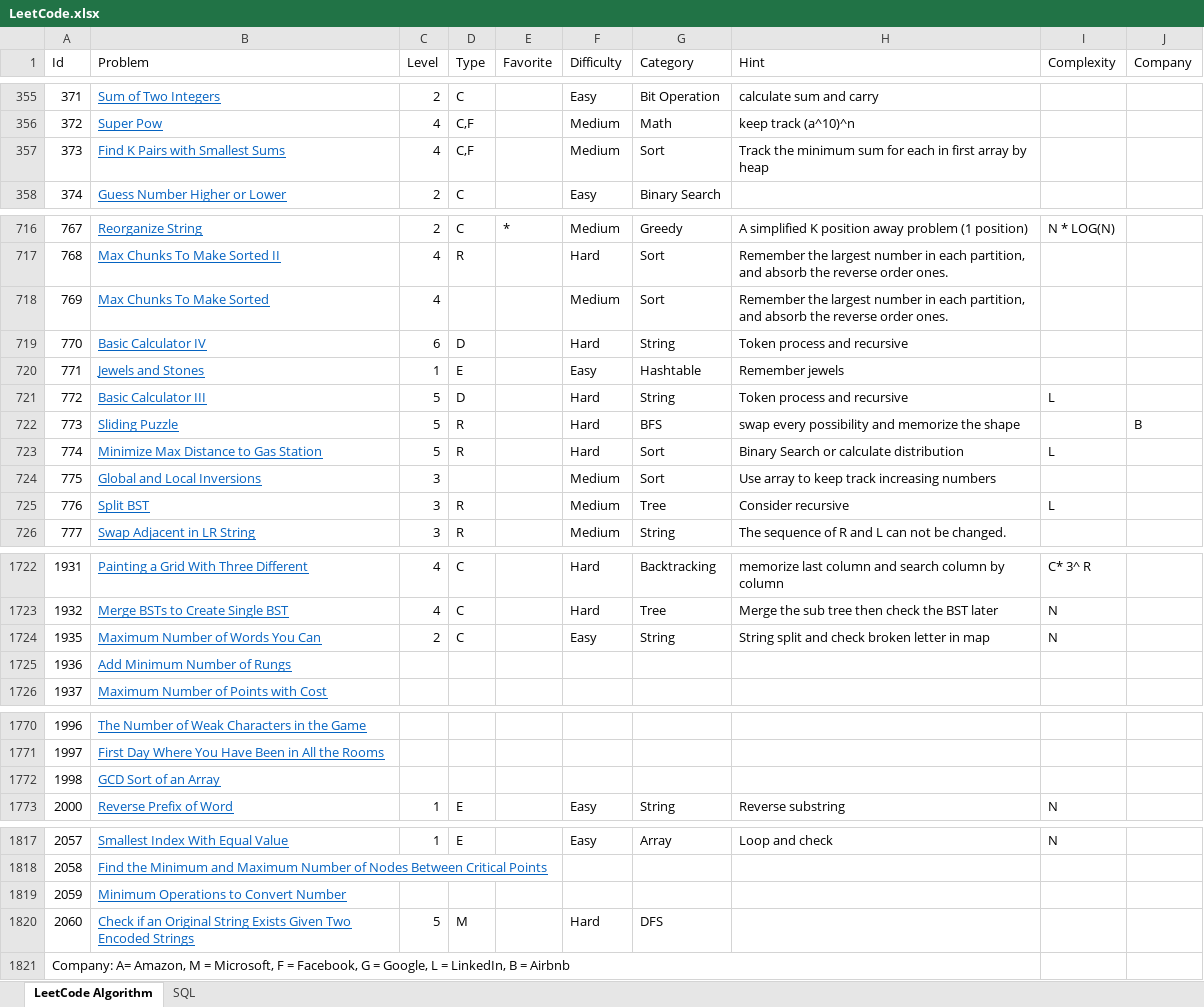
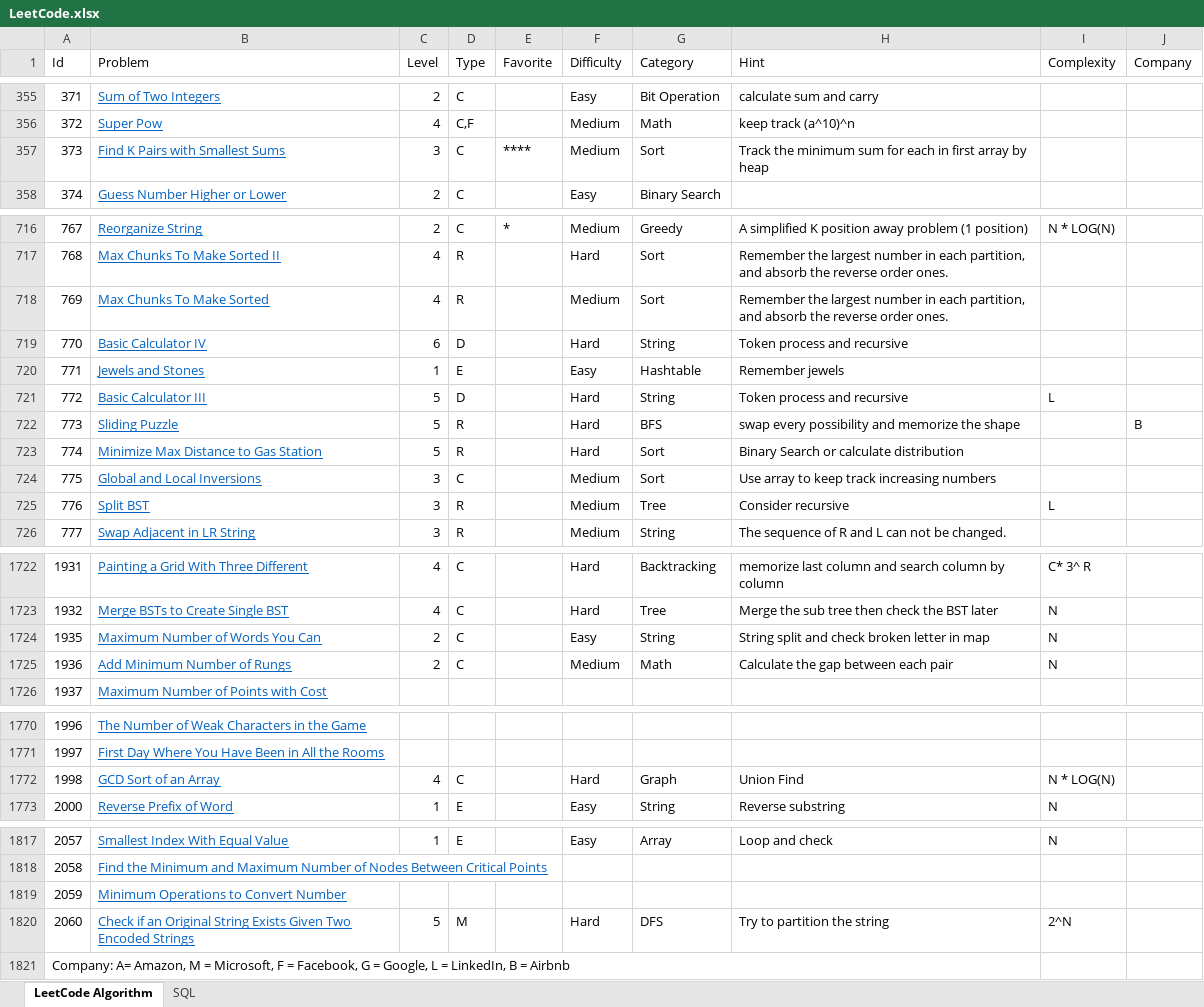
Before and after one commit to huanminwu/LeetCode, an Excel workbook: LeetCode.xlsx, sheet LeetCode Algorithm, drawn as a sheet; only a part is shown, gaps mark what is left out; values as stored, in another font and other column widths than the file's, no borders; charts and pictures not drawn; the diff covers the shown part only; the diff names each change by its address in the sheet, - before the commit and + after, or states it on an @@ line.

Commit message:
check in 5 hard problem

```diff
--- a/LeetCode.xlsx (sheet LeetCode Algorithm)
+++ b/LeetCode.xlsx (sheet LeetCode Algorithm)
-C357 (Level): 4
+C357 (Level): 3
-D357 (Type): C,F
+D357 (Type): C
-E357 (Favorite): (empty)
+E357 (Favorite): ****
-D718 (Type): (empty)
+D718 (Type): R
-I723 (Complexity): L
+I723 (Complexity): (empty)
-D724 (Type): (empty)
+D724 (Type): C
-C1725 (Level): (empty)
+C1725 (Level): 2
-D1725 (Type): (empty)
+D1725 (Type): C
-F1725 (Difficulty): (empty)
+F1725 (Difficulty): Medium
-G1725 (Category): (empty)
+G1725 (Category): Math
-H1725 (Hint): (empty)
+H1725 (Hint): Calculate the gap between each pair
-I1725 (Complexity): (empty)
+I1725 (Complexity): N
-C1772 (Level): (empty)
+C1772 (Level): 4
-D1772 (Type): (empty)
+D1772 (Type): C
-F1772 (Difficulty): (empty)
+F1772 (Difficulty): Hard
-G1772 (Category): (empty)
+G1772 (Category): Graph
-H1772 (Hint): (empty)
+H1772 (Hint): Union Find
-I1772 (Complexity): (empty)
+I1772 (Complexity): N * LOG(N)
-H1820 (Hint): (empty)
+H1820 (Hint): Try to partition the string
-I1820 (Complexity): (empty)
+I1820 (Complexity): 2^N
```
Also changed, not shown: 41 edited cells elsewhere in this sheet, 22 other files.
